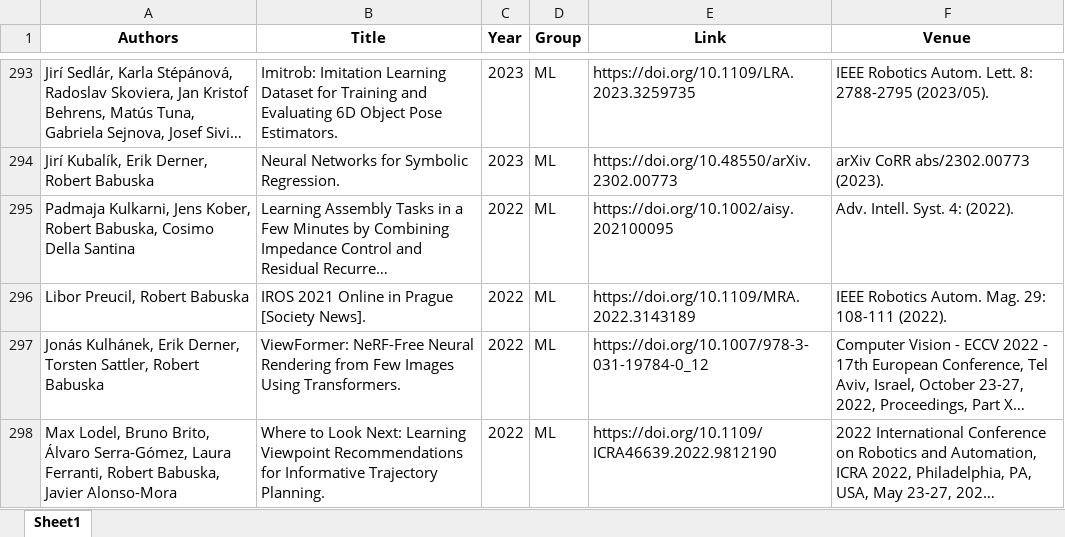
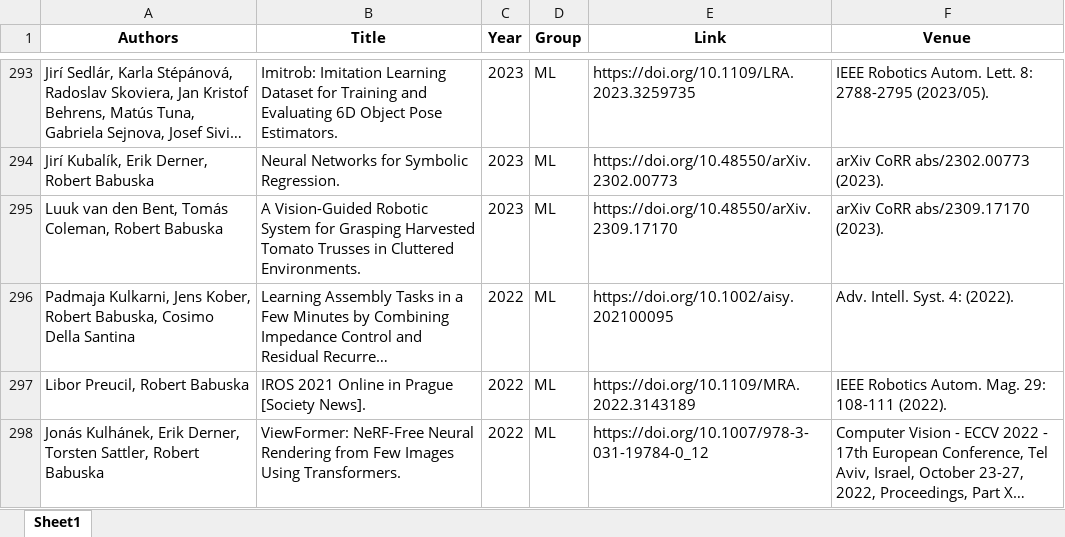
Before and after one commit to ai4reason/ai4reason.github.io, an Excel workbook: docs/download/publications.xlsx, sheet Sheet1, drawn as a sheet; only a part is shown, gaps mark what is left out; the shorter side is filled out with more unchanged rows; long unchanged cells end in …; values as stored, in another font and other column widths than the file's, no borders; the diff names each change by its address in the sheet, - before the commit and + after, or states it on an @@ line.

```diff
--- a/docs/download/publications.xlsx (sheet Sheet1)
+++ b/docs/download/publications.xlsx (sheet Sheet1)
+row 295: Luuk van den Bent, Tomás Coleman, Robert Babuska | A Vision-Guided Robotic System for Grasping Harvested Tomato Trusses in Cluttered Environments. | 2023 | ML | https://doi.org/10.48550/arXiv.2309.17170 | arXiv CoRR abs/2309.17170 (2023).
```
Also changed, not shown: 2 other files.
